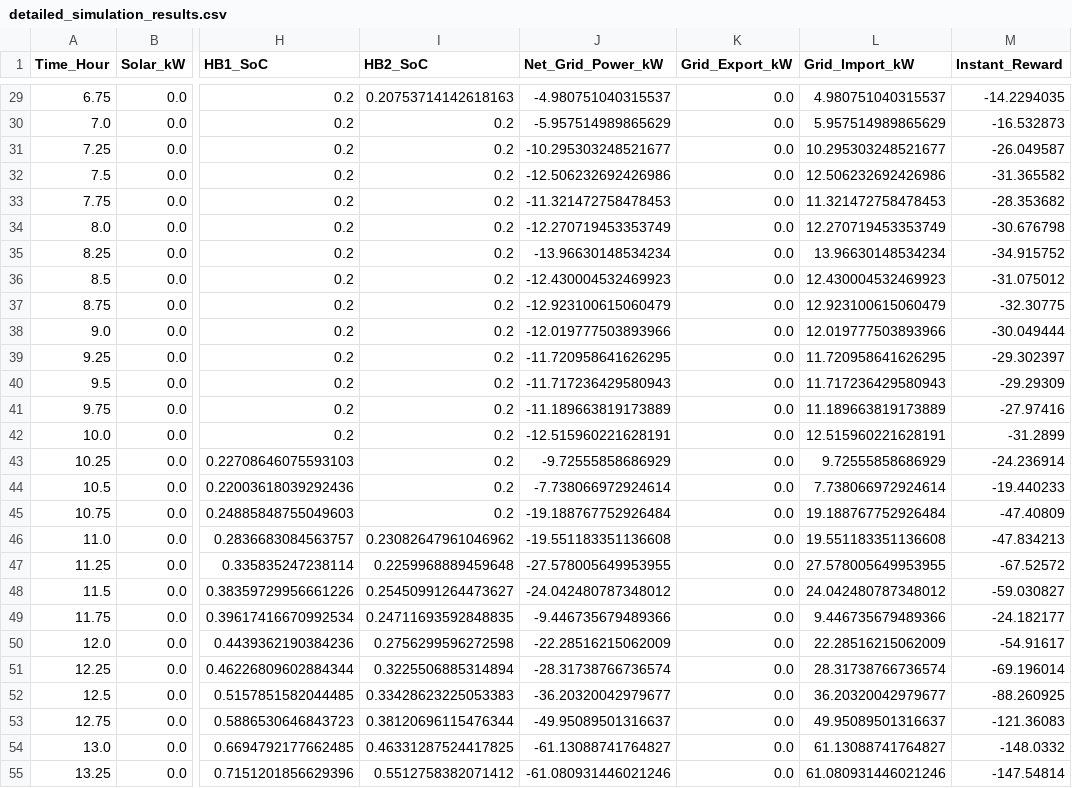
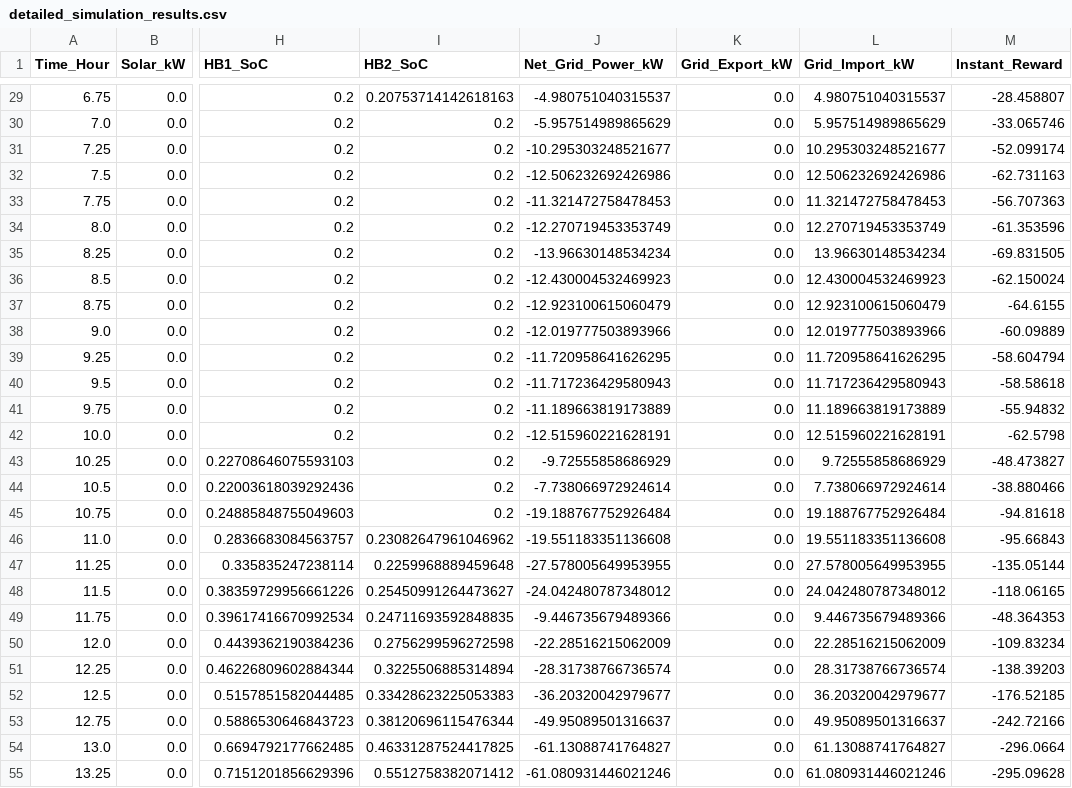
Before and after one commit to Kavishka0220/VPP-Aggregator, a CSV file: results_plots/detailed_simulation_results.csv, drawn as a sheet; only a part is shown, gaps mark what is left out; the diff covers the shown part only; the diff names each change by its address in the sheet, - before the commit and + after, or states it on an @@ line.

```diff
--- a/results_plots/detailed_simulation_results.csv
+++ b/results_plots/detailed_simulation_results.csv
-M29 (Instant_Reward): -14.2294035
+M29 (Instant_Reward): -28.458807
-M30 (Instant_Reward): -16.532873
+M30 (Instant_Reward): -33.065746
-M31 (Instant_Reward): -26.049587
+M31 (Instant_Reward): -52.099174
-M32 (Instant_Reward): -31.365582
+M32 (Instant_Reward): -62.731163
-M33 (Instant_Reward): -28.353682
+M33 (Instant_Reward): -56.707363
-M34 (Instant_Reward): -30.676798
+M34 (Instant_Reward): -61.353596
-M35 (Instant_Reward): -34.915752
+M35 (Instant_Reward): -69.831505
-M36 (Instant_Reward): -31.075012
+M36 (Instant_Reward): -62.150024
-M37 (Instant_Reward): -32.30775
+M37 (Instant_Reward): -64.6155
-M38 (Instant_Reward): -30.049444
+M38 (Instant_Reward): -60.09889
-M39 (Instant_Reward): -29.302397
+M39 (Instant_Reward): -58.604794
-M40 (Instant_Reward): -29.29309
+M40 (Instant_Reward): -58.58618
-M41 (Instant_Reward): -27.97416
+M41 (Instant_Reward): -55.94832
-M42 (Instant_Reward): -31.2899
+M42 (Instant_Reward): -62.5798
-M43 (Instant_Reward): -24.236914
+M43 (Instant_Reward): -48.473827
-M44 (Instant_Reward): -19.440233
+M44 (Instant_Reward): -38.880466
-M45 (Instant_Reward): -47.40809
+M45 (Instant_Reward): -94.81618
-M46 (Instant_Reward): -47.834213
+M46 (Instant_Reward): -95.66843
-M47 (Instant_Reward): -67.52572
+M47 (Instant_Reward): -135.05144
-M48 (Instant_Reward): -59.030827
+M48 (Instant_Reward): -118.06165
-M49 (Instant_Reward): -24.182177
+M49 (Instant_Reward): -48.364353
-M50 (Instant_Reward): -54.91617
+M50 (Instant_Reward): -109.83234
-M51 (Instant_Reward): -69.196014
+M51 (Instant_Reward): -138.39203
-M52 (Instant_Reward): -88.260925
+M52 (Instant_Reward): -176.52185
-M53 (Instant_Reward): -121.36083
+M53 (Instant_Reward): -242.72166
-M54 (Instant_Reward): -148.0332
+M54 (Instant_Reward): -296.0664
-M55 (Instant_Reward): -147.54814
+M55 (Instant_Reward): -295.09628
```
Also changed, not shown: 69 edited cells elsewhere in this file, 6 other files.
